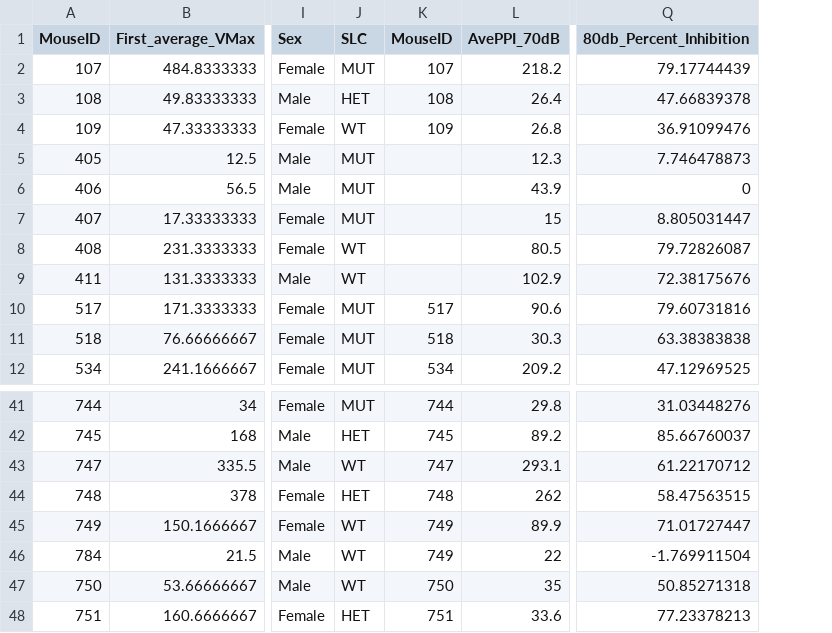
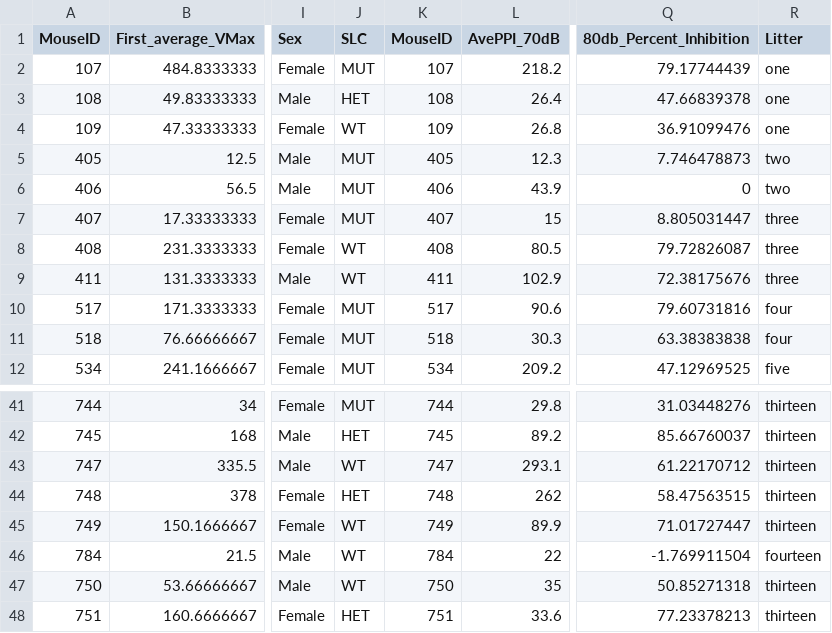
Before and after one commit to julianneyang/slcproject, a CSV file: Q22_Behavior/Startle_PPI_Analysis - Analysis.csv, drawn as a sheet; only a part is shown, gaps mark what is left out; the diff names each change by its address in the sheet, - before the commit and + after, or states it on an @@ line.

```diff
--- a/Q22_Behavior/Startle_PPI_Analysis - Analysis.csv
+++ b/Q22_Behavior/Startle_PPI_Analysis - Analysis.csv
+column R (Litter), rows 2-12: one | one | one | two | two | three | three | three | four | four | five; rows 41-48: thirteen | thirteen | thirteen | thirteen | thirteen | fourteen | thirteen | thirteen
-K5 (MouseID): (empty)
+K5 (MouseID): 405
-K6 (MouseID): (empty)
+K6 (MouseID): 406
-K7 (MouseID): (empty)
+K7 (MouseID): 407
-K8 (MouseID): (empty)
+K8 (MouseID): 408
-K9 (MouseID): (empty)
+K9 (MouseID): 411
-K46 (MouseID): 749
+K46 (MouseID): 784
```
Also changed, not shown: Q22_Behavior/OLM_Analysis - OLM_analysis.csv, 4 other files.
